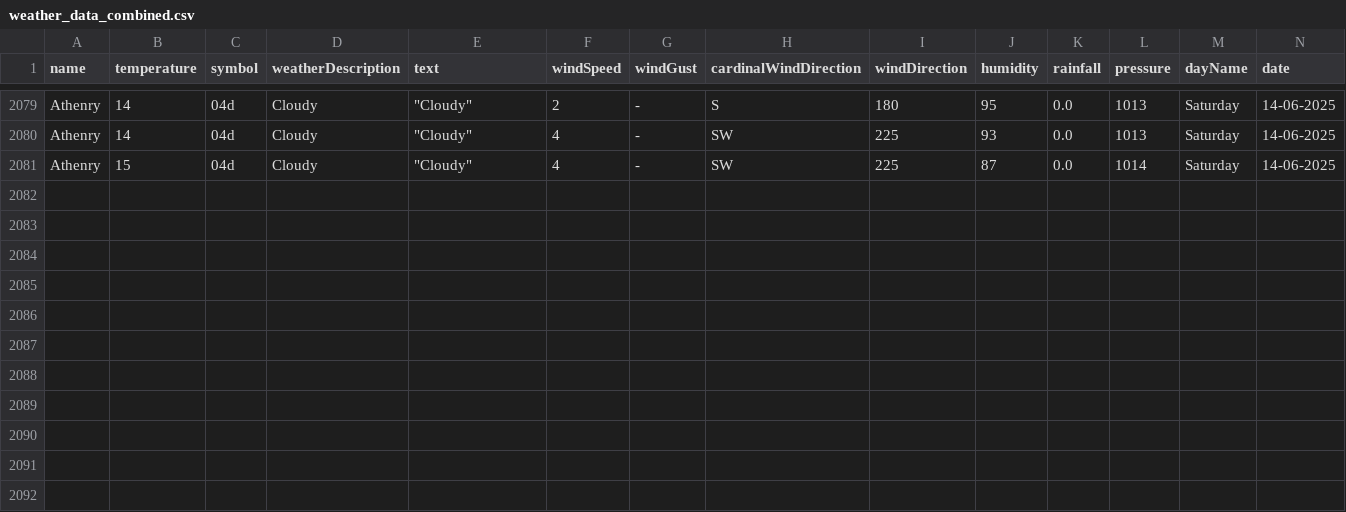
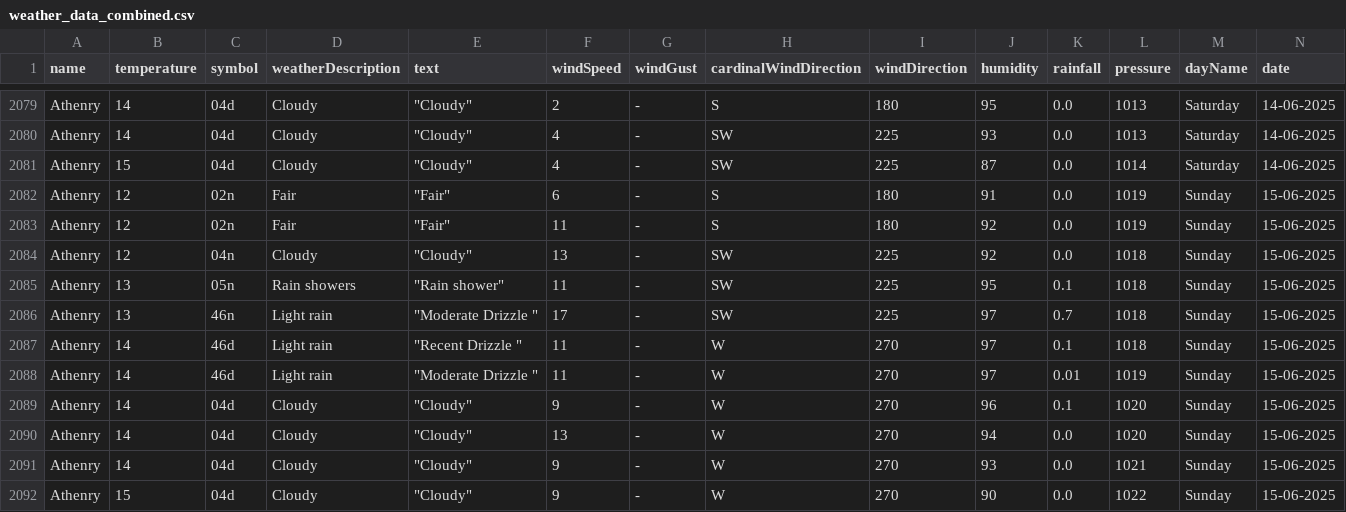
Before and after one commit to Sxnds01/computer-infrastructure-work, a CSV file: weather_data_combined.csv, drawn as a sheet; only a part is shown, gaps mark what is left out; rows hold the shown columns only; the diff names each change by its address in the sheet, - before the commit and + after, or states it on an @@ line.

```diff
--- a/weather_data_combined.csv
+++ b/weather_data_combined.csv
+row 2082: Athenry | 12 | 02n | Fair | "Fair" | 6 | - | S | 180 | 91 | 0.0 | 1019 | Sunday | 15-06-2025
+row 2083: Athenry | 12 | 02n | Fair | "Fair" | 11 | - | S | 180 | 92 | 0.0 | 1019 | Sunday | 15-06-2025
+row 2084: Athenry | 12 | 04n | Cloudy | "Cloudy" | 13 | - | SW | 225 | 92 | 0.0 | 1018 | Sunday | 15-06-2025
+row 2085: Athenry | 13 | 05n | Rain showers | "Rain shower" | 11 | - | SW | 225 | 95 | 0.1 | 1018 | Sunday | 15-06-2025
+row 2086: Athenry | 13 | 46n | Light rain | "Moderate Drizzle " | 17 | - | SW | 225 | 97 | 0.7 | 1018 | Sunday | 15-06-2025
+row 2087: Athenry | 14 | 46d | Light rain | "Recent Drizzle " | 11 | - | W | 270 | 97 | 0.1 | 1018 | Sunday | 15-06-2025
+row 2088: Athenry | 14 | 46d | Light rain | "Moderate Drizzle " | 11 | - | W | 270 | 97 | 0.01 | 1019 | Sunday | 15-06-2025
+row 2089: Athenry | 14 | 04d | Cloudy | "Cloudy" | 9 | - | W | 270 | 96 | 0.1 | 1020 | Sunday | 15-06-2025
+row 2090: Athenry | 14 | 04d | Cloudy | "Cloudy" | 13 | - | W | 270 | 94 | 0.0 | 1020 | Sunday | 15-06-2025
+row 2091: Athenry | 14 | 04d | Cloudy | "Cloudy" | 9 | - | W | 270 | 93 | 0.0 | 1021 | Sunday | 15-06-2025
+row 2092: Athenry | 15 | 04d | Cloudy | "Cloudy" | 9 | - | W | 270 | 90 | 0.0 | 1022 | Sunday | 15-06-2025
```
Also changed, not shown: 2 other files.
